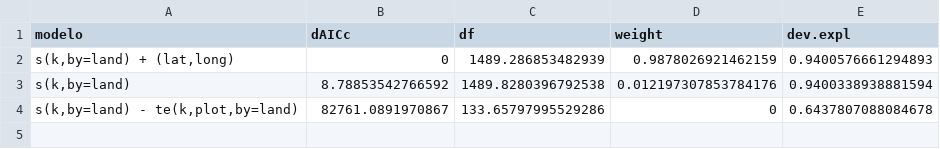
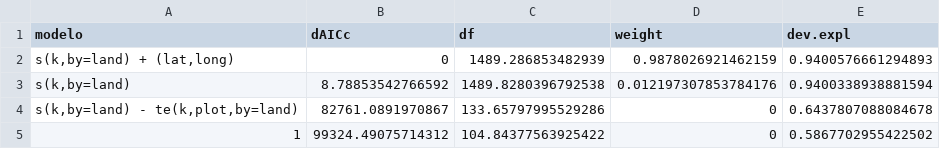
Before and after one commit to Danhisco/artigo_principal, a CSV file: 1_to_compile_dissertacao_EM_USO/09_SI/RDS/tabsel_cong.csv, drawn as a sheet.

Commit message:
modelos com conectividade fixa e aleatória com coordenadas até o mais simples sem conectividade sequer fixa feito.

```diff
--- a/1_to_compile_dissertacao_EM_USO/09_SI/RDS/tabsel_cong.csv
+++ b/1_to_compile_dissertacao_EM_USO/09_SI/RDS/tabsel_cong.csv
@@ -4 +4,2 @@ modelo,dAICc,df,weight,dev.expl
 "s(k,by=land) - te(k,plot,by=land)",82761.0891970867,133.65797995529286,0,0.6437807088084678
+1,99324.49075714312,104.84377563925422,0,0.5867702955422502
```
Also changed, not shown: 1 other file.
